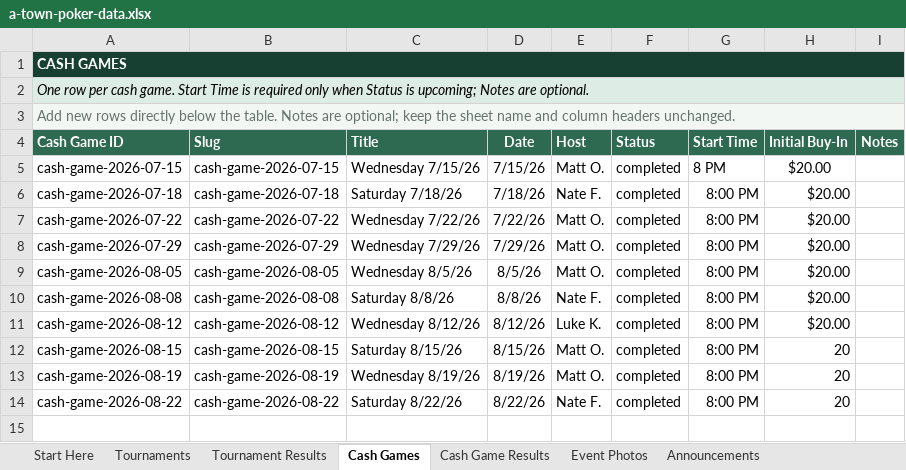
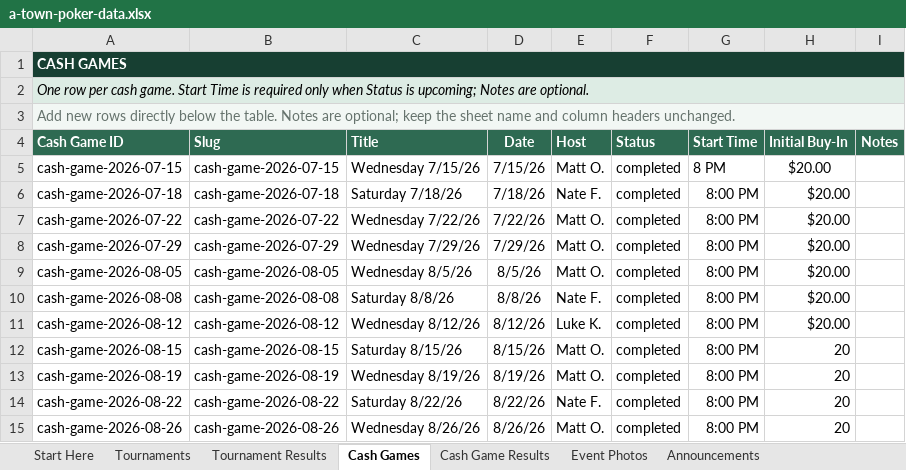
Before and after one commit to matthewoliver01/a-town-poker-site, an Excel workbook: data/source/a-town-poker-data.xlsx, sheet Cash Games, drawn as a sheet; values as stored, in another font and other column widths than the file's, no borders; conditional formats and table styles not drawn; the diff names each change by its address in the sheet, - before the commit and + after, or states it on an @@ line.

```diff
--- a/data/source/a-town-poker-data.xlsx (sheet Cash Games)
+++ b/data/source/a-town-poker-data.xlsx (sheet Cash Games)
+row 15: cash-game-2026-08-26 | cash-game-2026-08-26 | Wednesday 8/26/26 | 8/26/26 | Matt O. | completed | 8:00 PM | 20
```
Also changed, not shown: sheet Cash Game Results, sheet Start Here, 10 other files.
